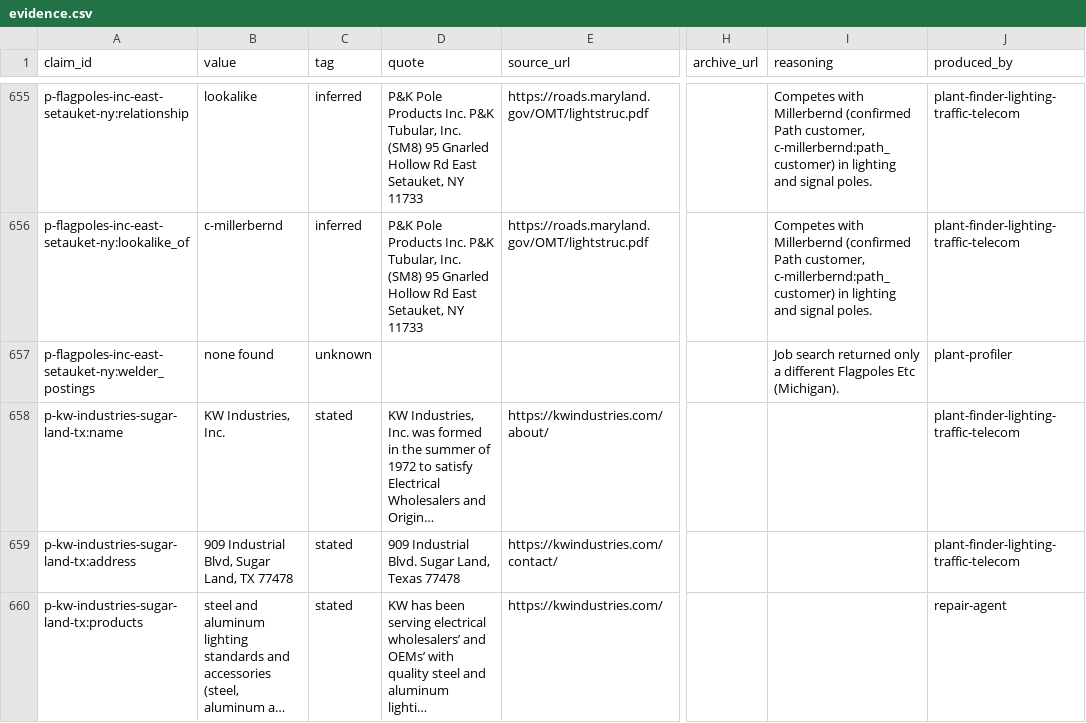
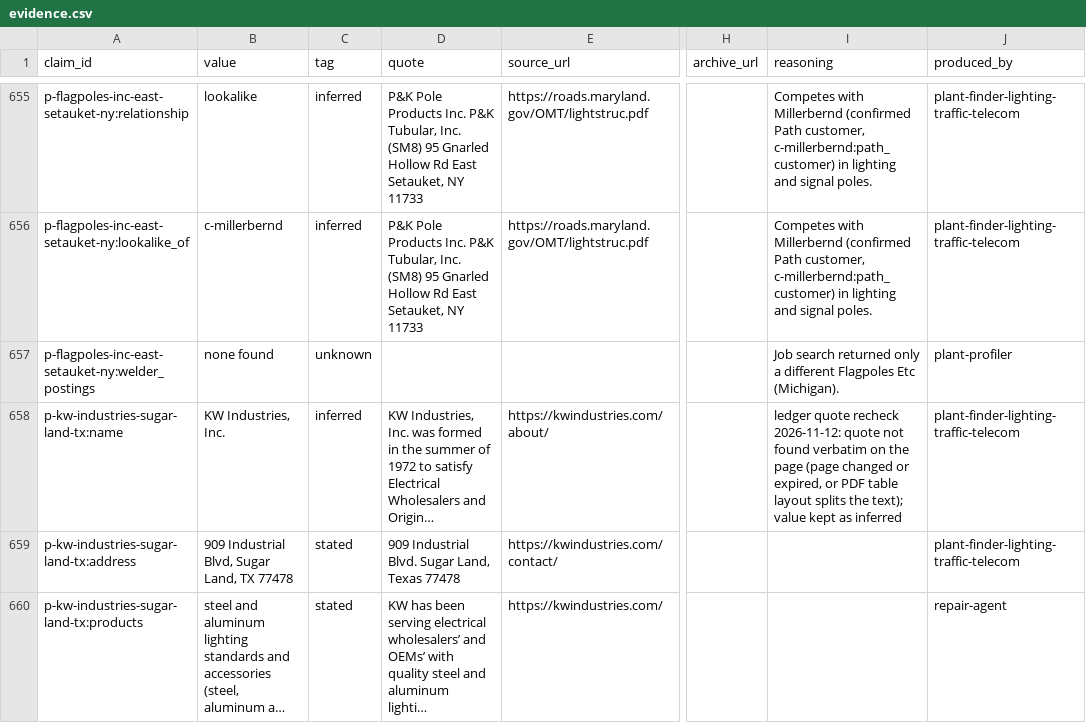
Before and after one commit to logosinnovation/weld, a CSV file: ledger/evidence.csv, drawn as a sheet; only a part is shown, gaps mark what is left out; long unchanged cells end in …; the diff covers the shown part only; the diff names each change by its address in the sheet, - before the commit and + after, or states it on an @@ line.

```diff
--- a/ledger/evidence.csv
+++ b/ledger/evidence.csv
-C658 (tag): stated
+C658 (tag): inferred
-I658 (reasoning): (empty)
+I658 (reasoning): ledger quote recheck 2026-11-12: quote not found verbatim on the page (page changed or expired, or PDF table layout splits the text); value kept as inferred
```
Also changed, not shown: 7 added rows, 5 removed rows and 74 edited cells elsewhere in this file, ledger/plants.csv, 6 other files.
